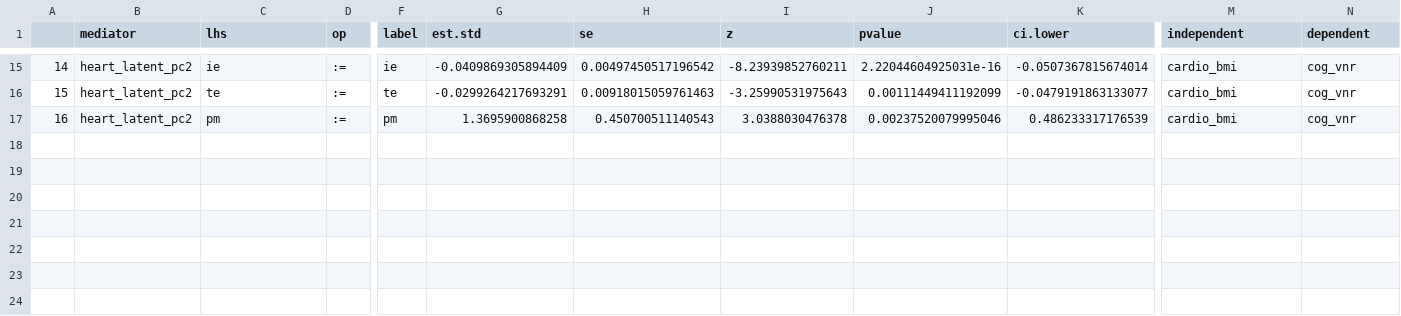
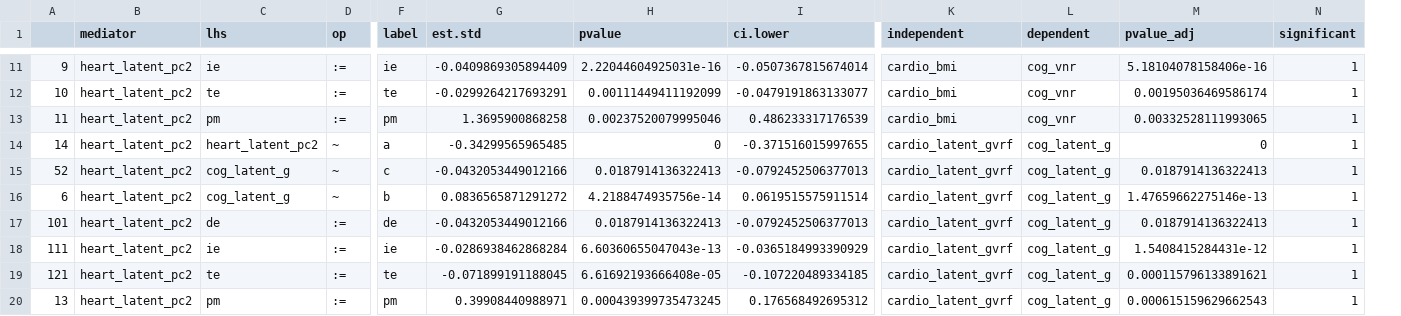
Before and after one commit to akshay-jaggi/heart_brain_mediation, a CSV file: tables/final/bmi.intensity.exploration.csv, drawn as a sheet; only a part is shown, gaps mark what is left out; removed rows and columns are numbered as before the commit, all else as after; rows hold the shown columns only; the diff covers the shown part only; the diff names each change by its address in the sheet, - before the commit and + after, or states it on an @@ line.

```diff
--- a/tables/final/bmi.intensity.exploration.csv
+++ b/tables/final/bmi.intensity.exploration.csv
-column H (se), rows 15-17: 0.00497450517196542 | 0.00918015059761463 | 0.450700511140543
-column I (z), rows 15-17: -8.23939852760211 | -3.25990531975643 | 3.0388030476378
+column M (pvalue_adj), rows 11-13: 5.18104078158406e-16 | 0.00195036469586174 | 0.00332528111993065
+column N (significant), rows 11-13: all 1
-A11: 14
+A11: 9
-A12: 15
+A12: 10
-A13: 16
+A13: 11
+row 14: 14 | heart_latent_pc2 | heart_latent_pc2 | ~ | a | -0.34299565965485 | 0 | -0.371516015997655 | cardio_latent_gvrf | cog_latent_g | 0 | 1
+row 15: 52 | heart_latent_pc2 | cog_latent_g | ~ | c | -0.0432053449012166 | 0.0187914136322413 | -0.0792452506377013 | cardio_latent_gvrf | cog_latent_g | 0.0187914136322413 | 1
+row 16: 6 | heart_latent_pc2 | cog_latent_g | ~ | b | 0.0836565871291272 | 4.2188474935756e-14 | 0.0619515575911514 | cardio_latent_gvrf | cog_latent_g | 1.47659662275146e-13 | 1
+row 17: 101 | heart_latent_pc2 | de | := | de | -0.0432053449012166 | 0.0187914136322413 | -0.0792452506377013 | cardio_latent_gvrf | cog_latent_g | 0.0187914136322413 | 1
+row 18: 111 | heart_latent_pc2 | ie | := | ie | -0.0286938462868284 | 6.60360655047043e-13 | -0.0365184993390929 | cardio_latent_gvrf | cog_latent_g | 1.5408415284431e-12 | 1
+row 19: 121 | heart_latent_pc2 | te | := | te | -0.071899191188045 | 6.61692193666408e-05 | -0.107220489334185 | cardio_latent_gvrf | cog_latent_g | 0.000115796133891621 | 1
+row 20: 13 | heart_latent_pc2 | pm | := | pm | 0.39908440988971 | 0.000439399735473245 | 0.176568492695312 | cardio_latent_gvrf | cog_latent_g | 0.000615159629662543 | 1
```
Also changed, not shown: 4 removed rows and 29 edited cells elsewhere in this file, 13 other files.
